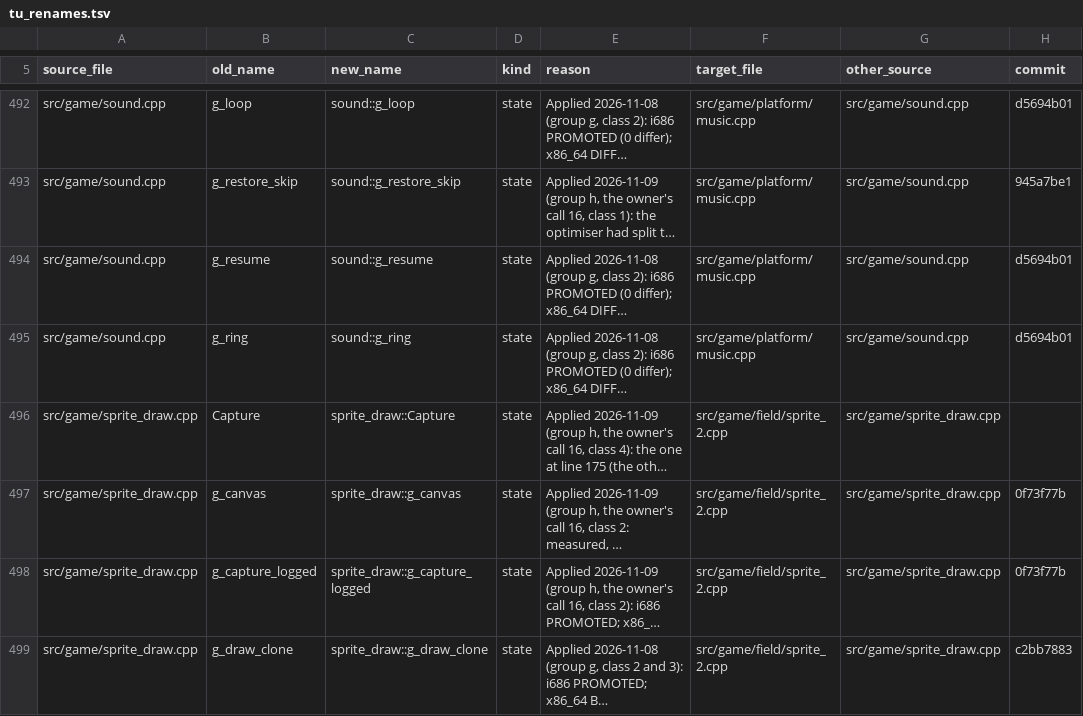
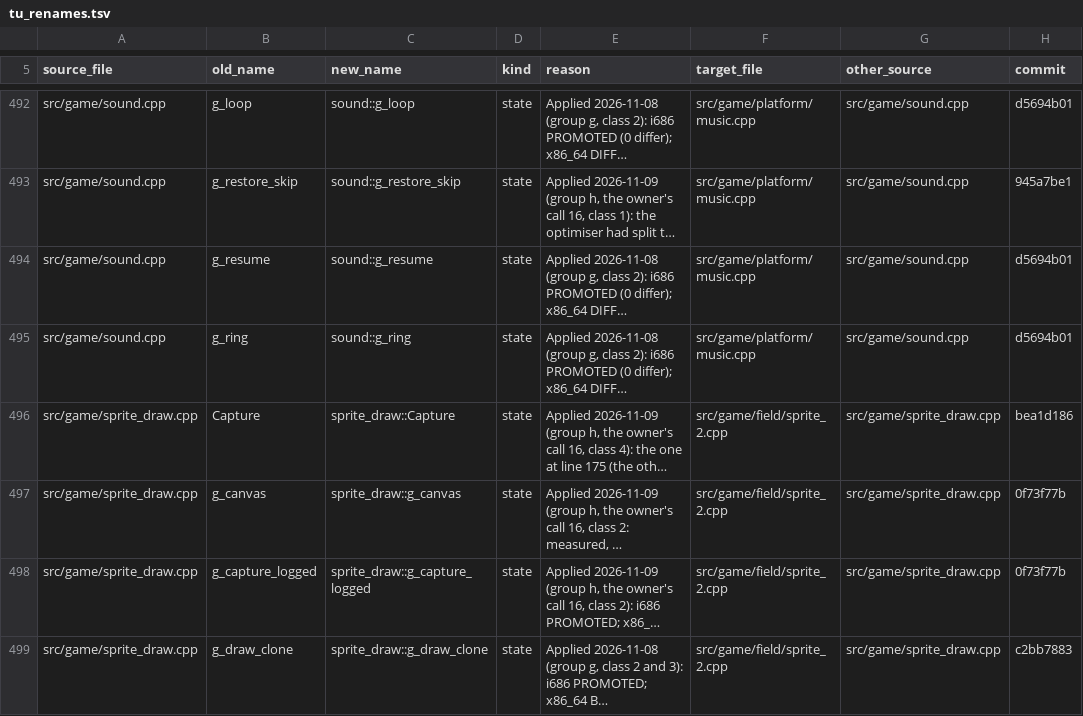
Before and after one commit to kerokline/BreathOfFire3PCPort, a TSV file: analysis/tu_renames.tsv, drawn as a sheet; only a part is shown, gaps mark what is left out; long unchanged cells end in …; the diff covers the shown part only; the diff names each change by its address in the sheet, - before the commit and + after, or states it on an @@ line.

```diff
--- a/analysis/tu_renames.tsv
+++ b/analysis/tu_renames.tsv
-H496 (commit): (empty)
+H496 (commit): bea1d186
```
Also changed, not shown: 1 added row elsewhere in this file, 4 other files.
